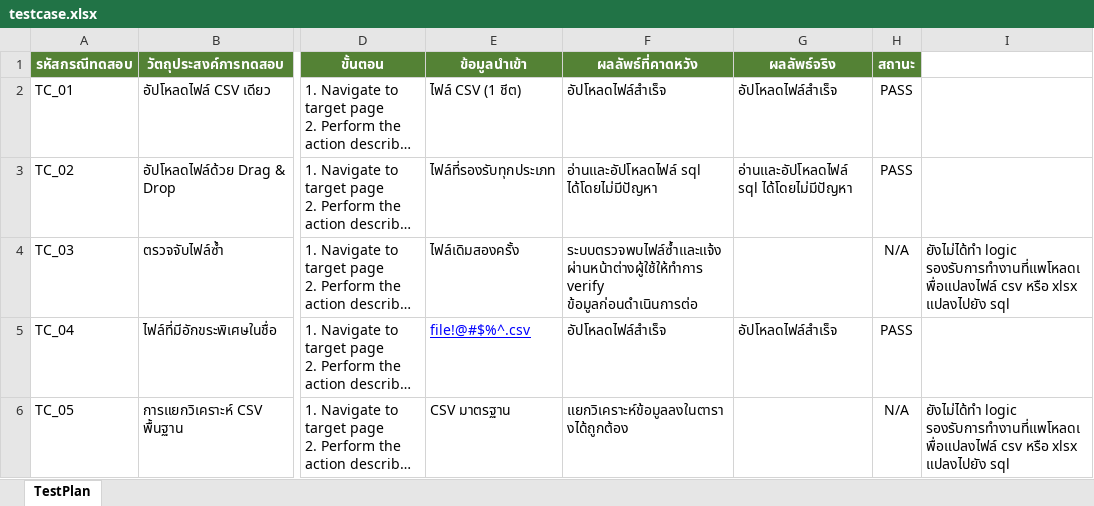
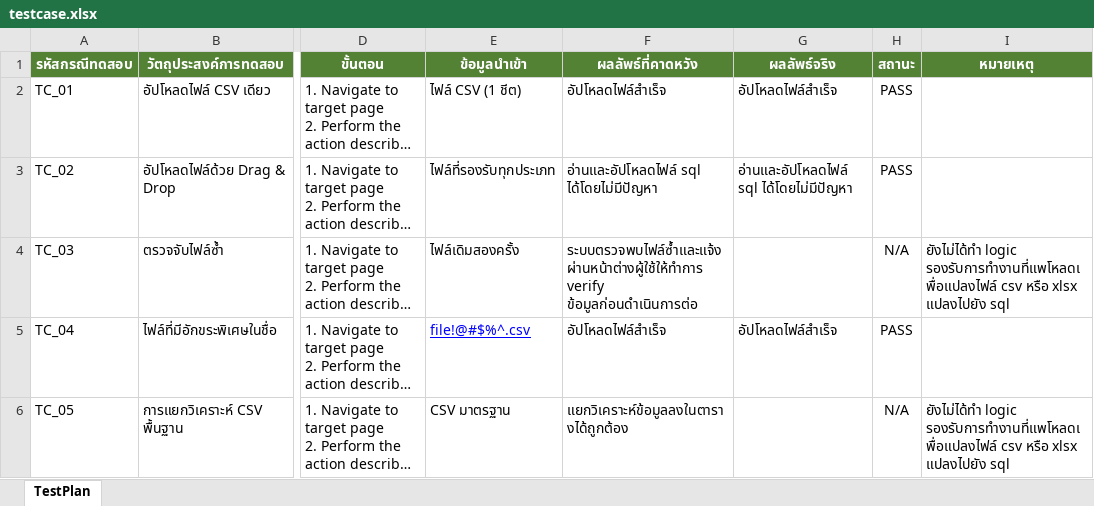
Before and after one commit to csongph/BA_TOOL_For_multiple_DB, an Excel workbook: testcase.xlsx, sheet TestPlan, drawn as a sheet; only a part is shown, gaps mark what is left out; long unchanged cells end in …; values as stored, in another font and other column widths than the file's, no borders; conditional formats not drawn; the diff names each change by its address in the sheet, - before the commit and + after, or states it on an @@ line.

```diff
--- a/testcase.xlsx (sheet TestPlan)
+++ b/testcase.xlsx (sheet TestPlan)
-I1: (empty)
+I1: หมายเหตุ
-I1 fill: none
+I1 fill: #548235
```
Also changed, not shown: 7 other files.
